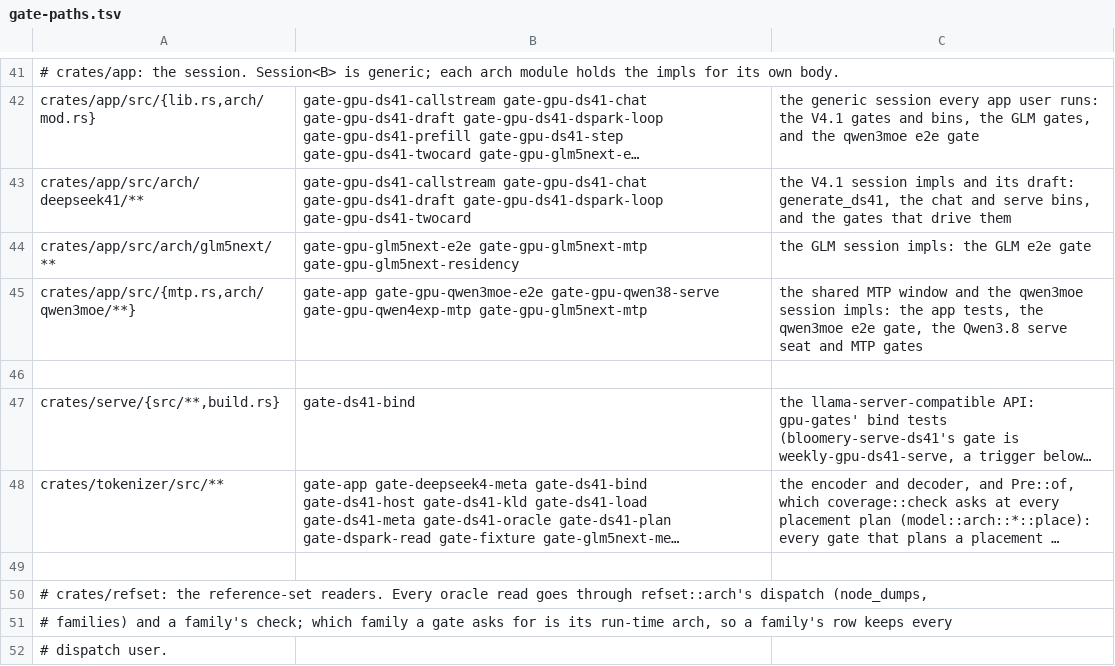
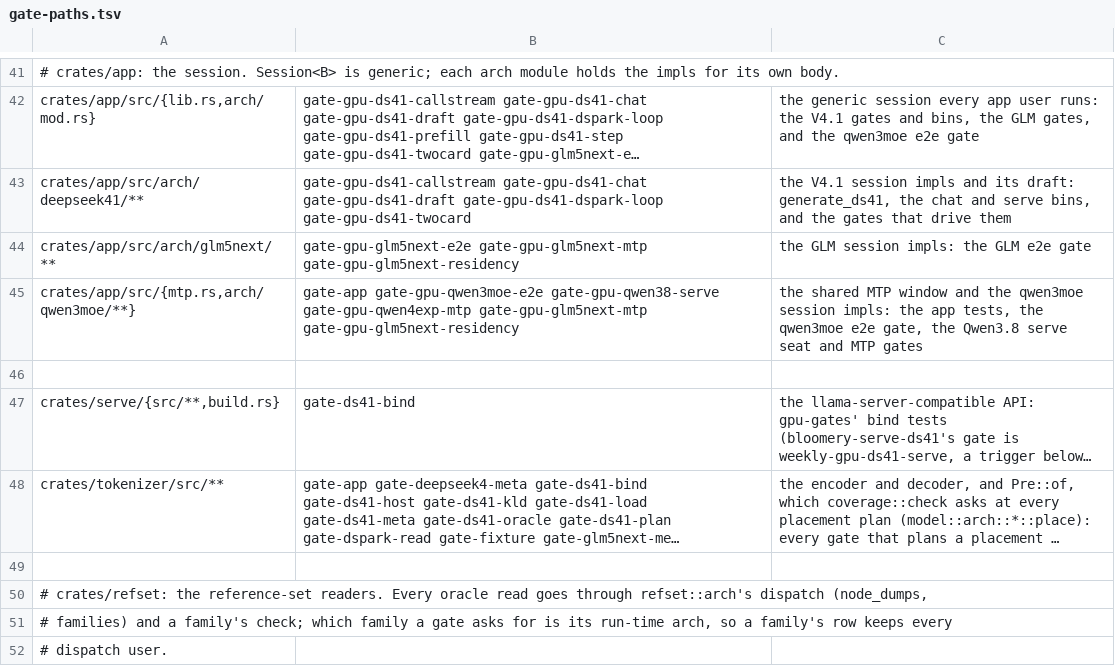
Before and after one commit to midagedev/bloomery, a TSV file: tools/gate-paths.tsv, drawn as a sheet; only a part is shown, gaps mark what is left out; long unchanged cells end in ….

```diff
--- a/tools/gate-paths.tsv
+++ b/tools/gate-paths.tsv
@@ -44,3 +44,3 @@ crates/app/src/arch/deepseek41/**	gate-gpu-ds41-callstream gate-gpu-ds41-chat ga
 crates/app/src/arch/glm5next/**	gate-gpu-glm5next-e2e gate-gpu-glm5next-mtp gate-gpu-glm5next-residency	the GLM session impls: the GLM e2e gate
-crates/app/src/{mtp.rs,arch/qwen3moe/**}	gate-app gate-gpu-qwen3moe-e2e gate-gpu-qwen38-serve gate-gpu-qwen4exp-mtp gate-gpu-glm5next-mtp	the shared MTP window and the qwen3moe session impls: the app tests, the qwen3moe e2e gate, the Qwen3.8 serve seat and MTP gates
+crates/app/src/{mtp.rs,arch/qwen3moe/**}	gate-app gate-gpu-qwen3moe-e2e gate-gpu-qwen38-serve gate-gpu-qwen4exp-mtp gate-gpu-glm5next-mtp gate-gpu-glm5next-residency	the shared MTP window and the qwen3moe session impls: the app tests, the qwen3moe e2e gate, the Qwen3.8 serve seat and MTP gates
 
```
Also changed, not shown: 13 other files.
